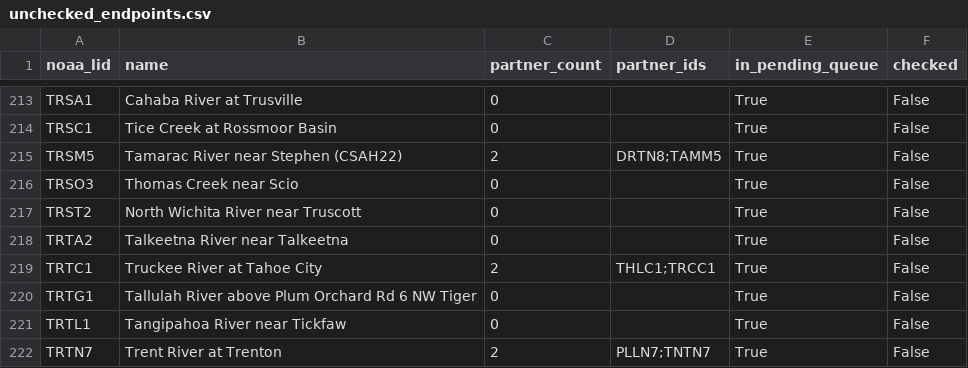
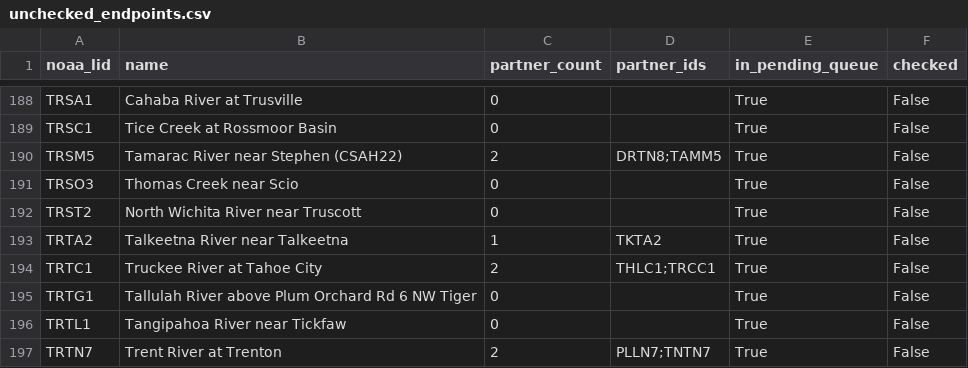
Before and after one commit to pbangiola/paddlersmap, a CSV file: data/network_audit/unchecked_endpoints.csv, drawn as a sheet; only a part is shown, gaps mark what is left out; the diff covers the shown part only.

```diff
--- a/data/network_audit/unchecked_endpoints.csv
+++ b/data/network_audit/unchecked_endpoints.csv
@@ -217,3 +192,3 @@ TRSO3,Thomas Creek near Scio,0,,True,False
 TRST2,North Wichita River near Truscott,0,,True,False
-TRTA2,Talkeetna River near Talkeetna,0,,True,False
+TRTA2,Talkeetna River near Talkeetna,1,TKTA2,True,False
 TRTC1,Truckee River at Tahoe City,2,THLC1;TRCC1,True,False
```
Also changed, not shown: 25 removed rows elsewhere in this file, data/network_audit/single_partner_endpoints.csv, 3 other files.
